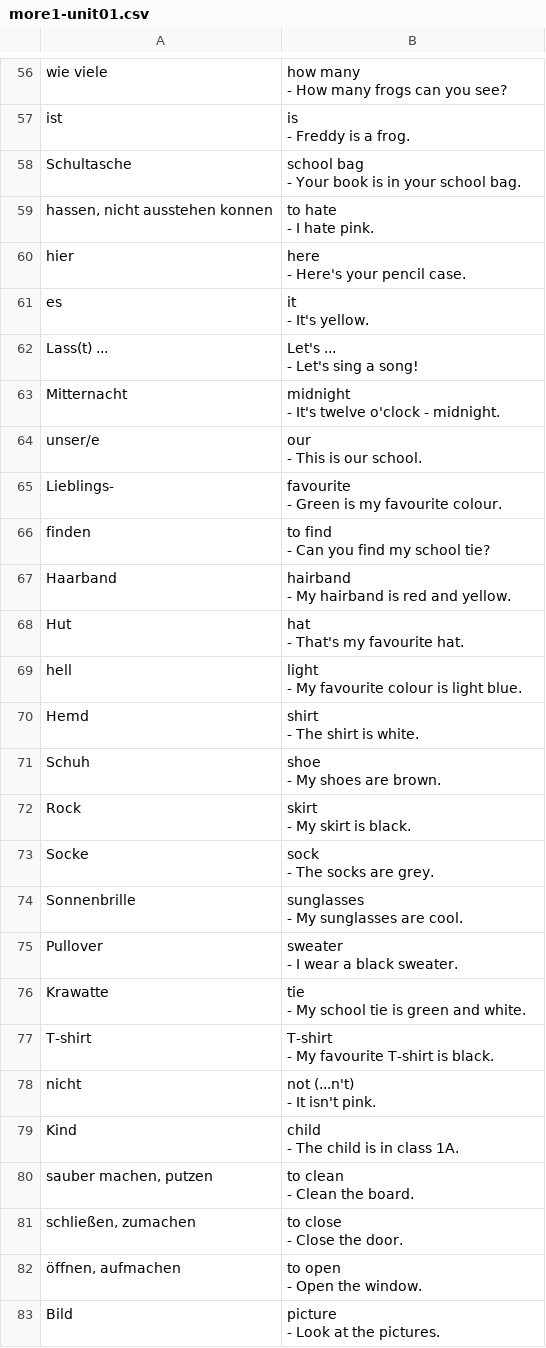
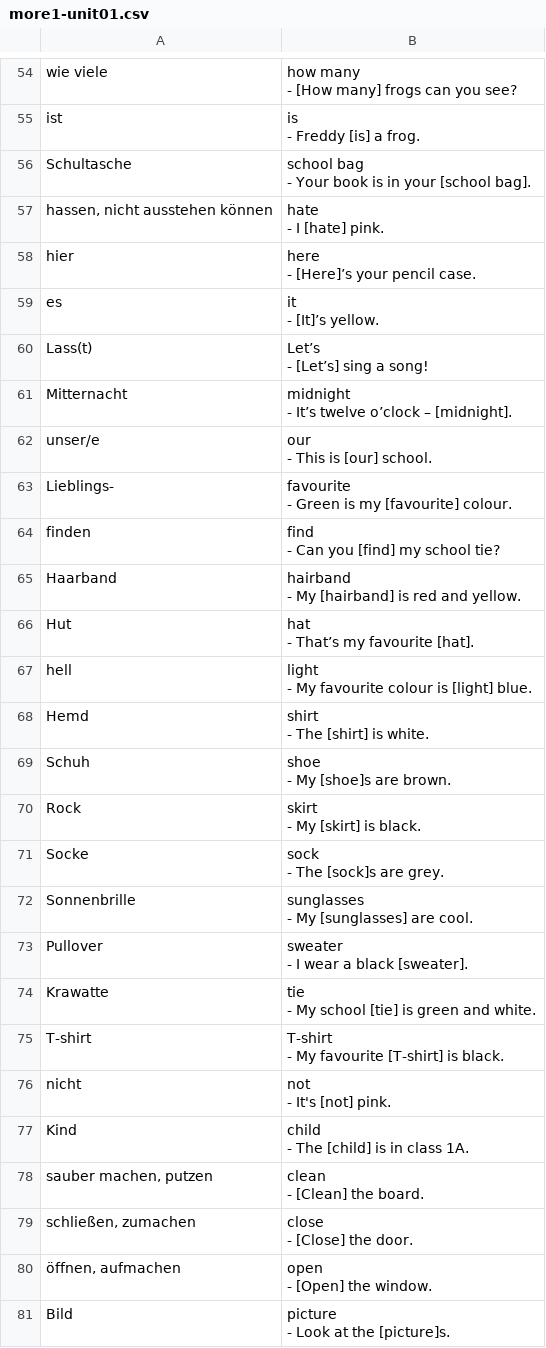
Before and after one commit to lemon3/vocabulary, a CSV file: dist/csv-file-example/more1-unit01.csv, drawn as a sheet; only a part is shown, gaps mark what is left out; the diff covers the shown part only.

```diff
--- a/dist/csv-file-example/more1-unit01.csv
+++ b/dist/csv-file-example/more1-unit01.csv
@@ -154,84 +160,84 @@
-"wie viele";"how many
-
-- How many frogs can you see?"
-"ist";"is
-
-- Freddy is a frog."
-"Schultasche";"school bag
-
-- Your book is in your school bag."
-"hassen, nicht ausstehen konnen";"to hate
-
-- I hate pink."
-"hier";"here
-
-- Here's your pencil case."
-"es";"it
-
-- It's yellow."
-"Lass(t) ...";"Let's ...
-
-- Let's sing a song!"
-"Mitternacht";"midnight
-
-- It's twelve o'clock - midnight."
-"unser/e";"our
-
-- This is our school."
-"Lieblings-";"favourite
-
-- Green is my favourite colour."
-"finden";"to find
-
-- Can you find my school tie?"
-"Haarband";"hairband
-
-- My hairband is red and yellow."
-"Hut";"hat
-
-- That's my favourite hat."
-"hell";"light
-
-- My favourite colour is light blue."
-"Hemd";"shirt
-
-- The shirt is white."
-"Schuh";"shoe
-
-- My shoes are brown."
-"Rock";"skirt
-
-- My skirt is black."
-"Socke";"sock
-
-- The socks are grey."
-"Sonnenbrille";"sunglasses
-
-- My sunglasses are cool."
-"Pullover";"sweater
-
-- I wear a black sweater."
-"Krawatte";"tie
-
-- My school tie is green and white."
-"T-shirt";"T-shirt
-
-- My favourite T-shirt is black."
-"nicht";"not (...n't)
-
-- It isn't pink."
-"Kind";"child
-
-- The child is in class 1A."
-"sauber machen, putzen";"to clean
-
-- Clean the board."
-"schließen, zumachen";"to close
-
-- Close the door."
-"öffnen, aufmachen";"to open
-
-- Open the window."
-"Bild";"picture
-
-- Look at the pictures."
+"wie viele";"how many
+
+- [How many] frogs can you see?"
+"ist";"is
+
+- Freddy [is] a frog."
+"Schultasche";"school bag
+
+- Your book is in your [school bag]."
+"hassen, nicht ausstehen können";"hate
+
+- I [hate] pink."
+"hier";"here
+
+- [Here]’s your pencil case."
+"es";"it
+
+- [It]’s yellow."
+"Lass(t)";"Let’s
+
+- [Let’s] sing a song!"
+"Mitternacht";"midnight
+
+- It’s twelve o’clock – [midnight]."
+"unser/e";"our
+
+- This is [our] school."
+"Lieblings-";"favourite
+
+- Green is my [favourite] colour."
+"finden";"find
+
+- Can you [find] my school tie?"
+"Haarband";"hairband
+
+- My [hairband] is red and yellow."
+"Hut";"hat
+
+- That’s my favourite [hat]."
+"hell";"light
+
+- My favourite colour is [light] blue."
+"Hemd";"shirt
+
+- The [shirt] is white."
+"Schuh";"shoe
+
+- My [shoe]s are brown."
+"Rock";"skirt
+
+- My [skirt] is black."
+"Socke";"sock
+
+- The [sock]s are grey."
+"Sonnenbrille";"sunglasses
+
+- My [sunglasses] are cool."
+"Pullover";"sweater
+
+- I wear a black [sweater]."
+"Krawatte";"tie
+
+- My school [tie] is green and white."
+"T-shirt";"T-shirt
+
+- My favourite [T-shirt] is black."
+"nicht";"not
+
+- It's [not] pink."
+"Kind";"child
+
+- The [child] is in class 1A."
+"sauber machen, putzen";"clean
+
+- [Clean] the board."
+"schließen, zumachen";"close
+
+- [Close] the door."
+"öffnen, aufmachen";"open
+
+- [Open] the window."
+"Bild";"picture
+
+- Look at the [picture]s."
```
Also changed, not shown: 9 added rows, 11 removed rows and 51 edited cells elsewhere in this file.
